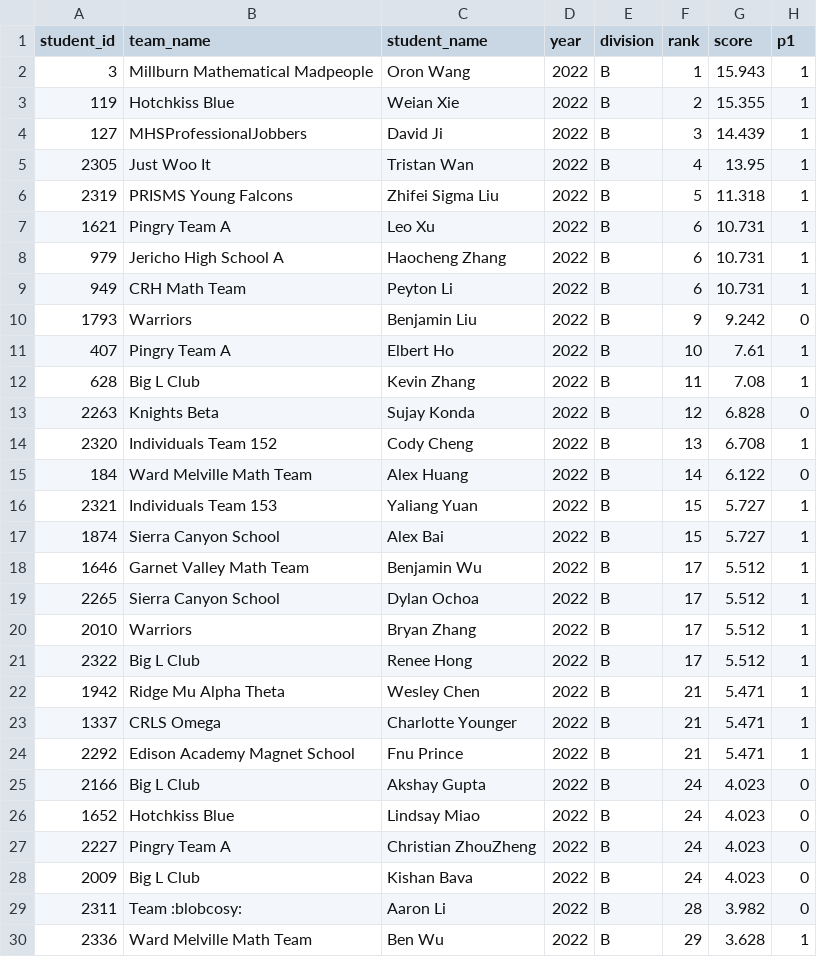
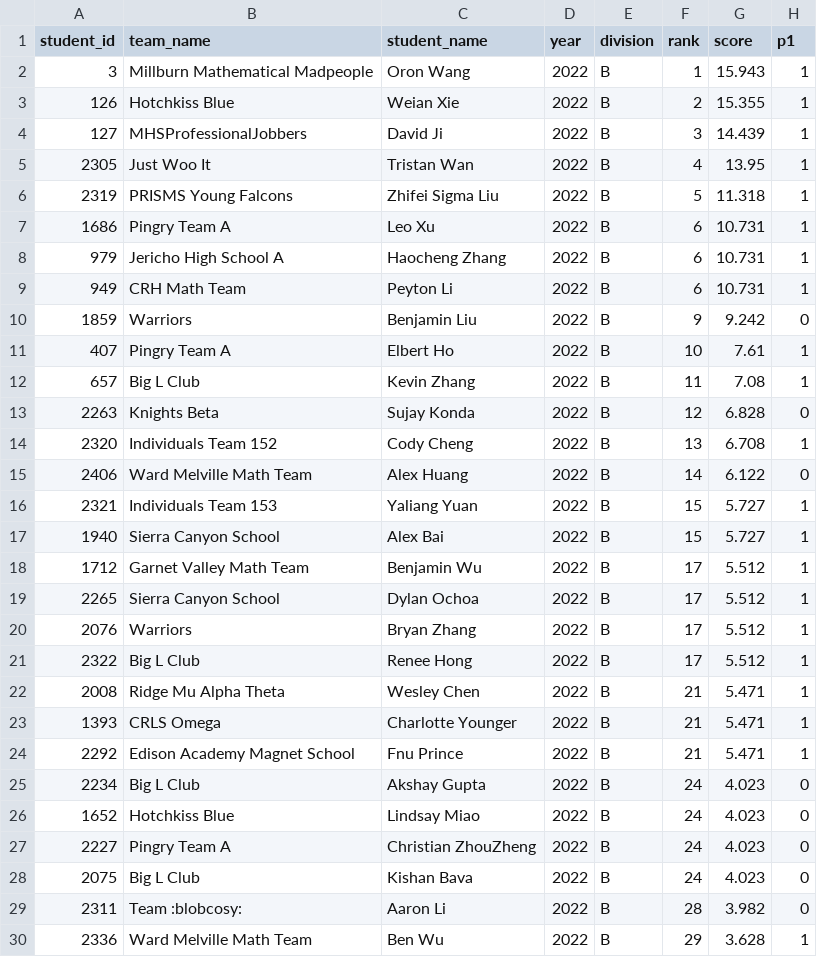
Before and after one commit to x-du/math-competition, a CSV file: database/contests/pumac-b-combinator/year=2022/results_B.csv, drawn as a sheet; only a part is shown; the diff covers the shown part only; the diff names each change by its address in the sheet, - before the commit and + after, or states it on an @@ line.

```diff
--- a/database/contests/pumac-b-combinator/year=2022/results_B.csv
+++ b/database/contests/pumac-b-combinator/year=2022/results_B.csv
-A3 (student_id): 119
+A3 (student_id): 126
-A7 (student_id): 1621
+A7 (student_id): 1686
-A10 (student_id): 1793
+A10 (student_id): 1859
-A12 (student_id): 628
+A12 (student_id): 657
-A15 (student_id): 184
+A15 (student_id): 2406
-A17 (student_id): 1874
+A17 (student_id): 1940
-A18 (student_id): 1646
+A18 (student_id): 1712
-A20 (student_id): 2010
+A20 (student_id): 2076
-A22 (student_id): 1942
+A22 (student_id): 2008
-A23 (student_id): 1337
+A23 (student_id): 1393
-A25 (student_id): 2166
+A25 (student_id): 2234
-A28 (student_id): 2009
+A28 (student_id): 2075
```
Also changed, not shown: 1 edited cell elsewhere in this file, database/contests/pumac-b-number-theory/year=2022/results_B.csv, database/students/students.csv, 22 other files.
